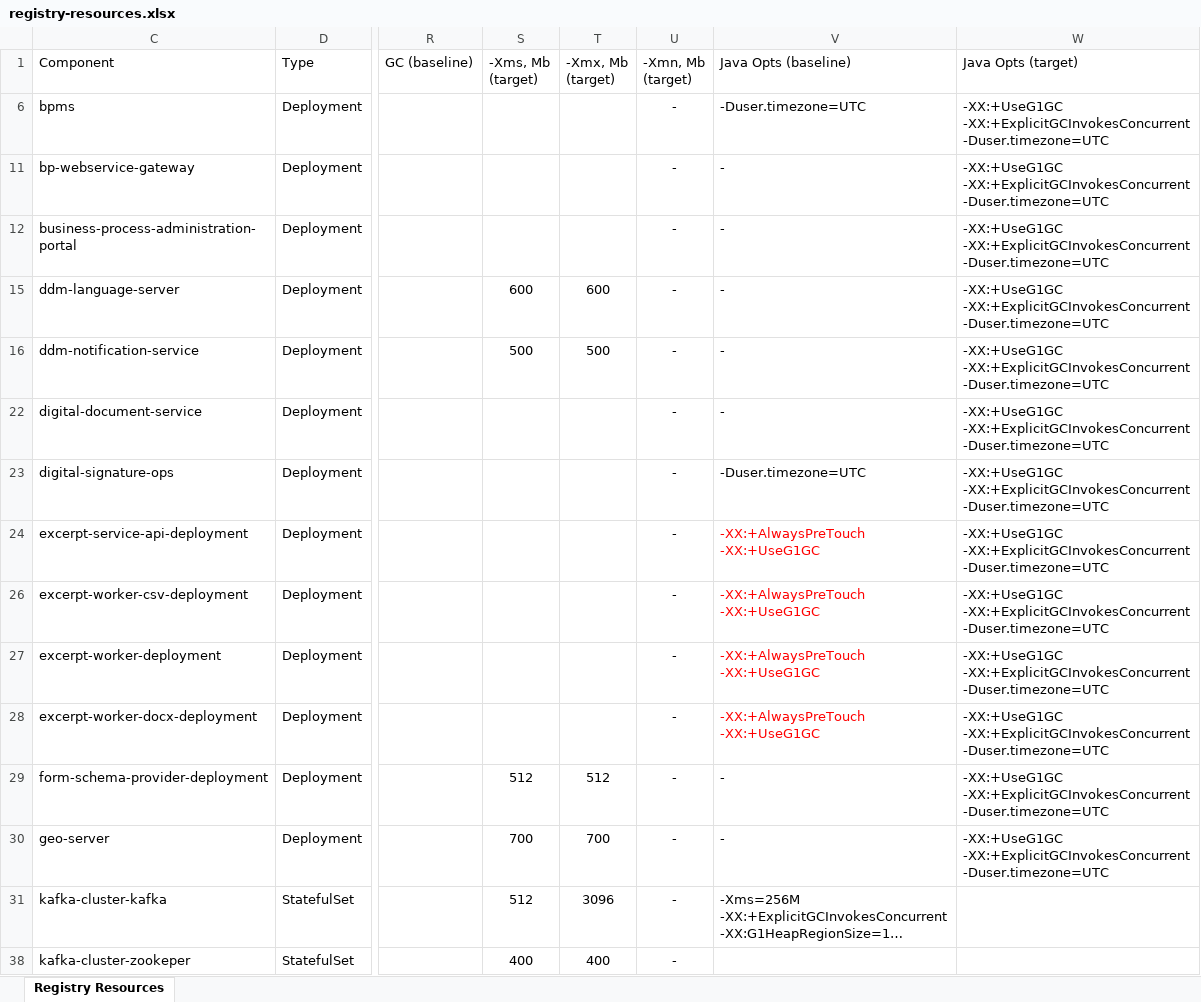
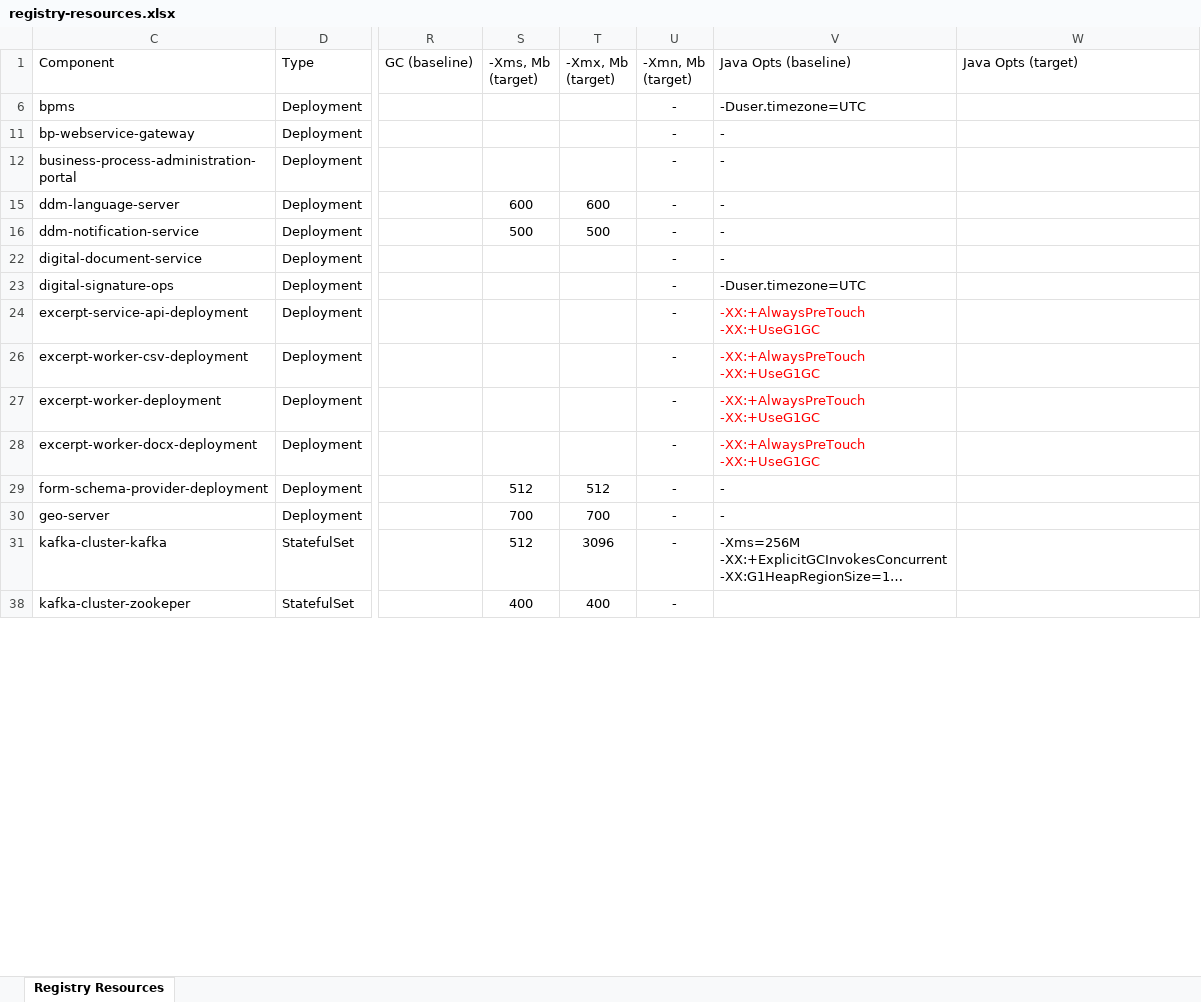
Before and after one commit to epam/edp-ddm-architecture, an Excel workbook: docs/ua/modules/arch/attachments/architecture-workspace/registry-resources.xlsx, sheet Registry Resources, drawn as a sheet; only a part is shown, gaps mark what is left out; long unchanged cells end in …; values as stored, in another font and other column widths than the file's, no borders; table styles not drawn; the diff covers the shown part only; the diff names each change by its address in the sheet, - before the commit and + after, or states it on an @@ line.

Commit message:
[MDTUDDM-28147] Registry services requirements.
Change-Id: I7d4f5bc2caf4814576f190f495eb4a0f0b761cb3

```diff
--- a/docs/ua/modules/arch/attachments/architecture-workspace/registry-resources.xlsx (sheet Registry Resources)
+++ b/docs/ua/modules/arch/attachments/architecture-workspace/registry-resources.xlsx (sheet Registry Resources)
-W6 (Java Opts (target)): -XX:+UseG1GC -XX:+ExplicitGCInvokesConcurrent -Duser.timezone=UTC
+W6 (Java Opts (target)): (empty)
-W11:W12 (Java Opts (target)): -XX:+UseG1GC -XX:+ExplicitGCInvokesConcurrent -Duser.timezone=UTC
+W11:W12 (Java Opts (target)): (empty)
-W15:W16 (Java Opts (target)): -XX:+UseG1GC -XX:+ExplicitGCInvokesConcurrent -Duser.timezone=UTC
+W15:W16 (Java Opts (target)): (empty)
-W22:W24 (Java Opts (target)): -XX:+UseG1GC -XX:+ExplicitGCInvokesConcurrent -Duser.timezone=UTC
+W22:W24 (Java Opts (target)): (empty)
-W26:W30 (Java Opts (target)): -XX:+UseG1GC -XX:+ExplicitGCInvokesConcurrent -Duser.timezone=UTC
+W26:W30 (Java Opts (target)): (empty)
```
Also changed, not shown: 15 edited cells elsewhere in this sheet.
